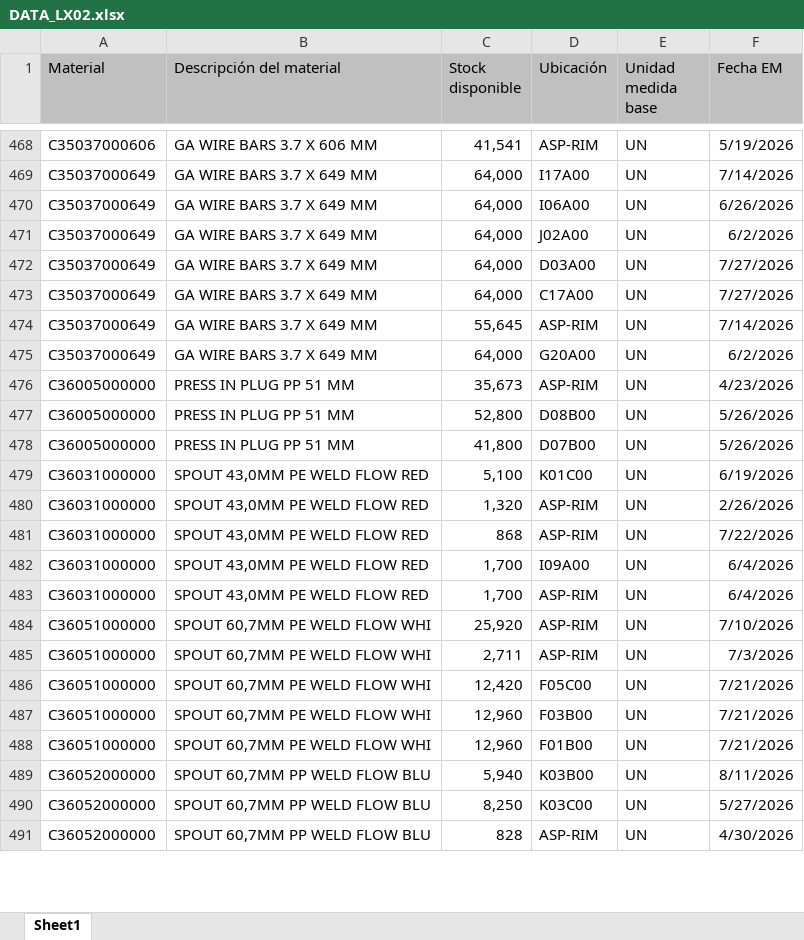
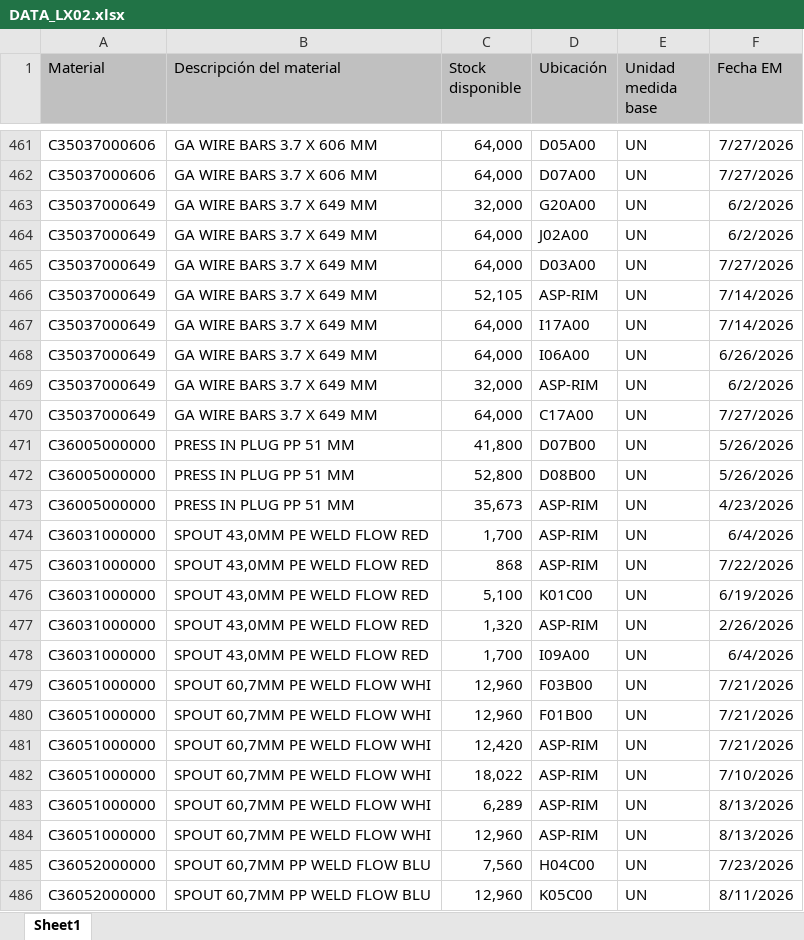
Before and after one commit to manmetrh/Consulta-saldos, an Excel workbook: DATA_LX02.xlsx, sheet Sheet1, drawn as a sheet; only a part is shown, gaps mark what is left out; the shorter side is filled out with more unchanged rows; values as stored, in another font and other column widths than the file's, no borders; removed rows and columns are numbered as before the commit, all else as after; the diff covers the shown part only; the diff names each change by its address in the sheet, - before the commit and + after, or states it on an @@ line.

```diff
--- a/DATA_LX02.xlsx (sheet Sheet1)
+++ b/DATA_LX02.xlsx (sheet Sheet1)
-C461 (Stock disponible): 41,541
+C461 (Stock disponible): 64,000
-D461 (Ubicación): ASP-RIM
+D461 (Ubicación): D05A00
-F461 (Fecha EM): 5/19/2026
+F461 (Fecha EM): 7/27/2026
@@ row 460 moved to row 462: C35037000606 @@
-C463 (Stock disponible): 64,000
+C463 (Stock disponible): 32,000
-D463 (Ubicación): I06A00
+D463 (Ubicación): G20A00
-F463 (Fecha EM): 6/26/2026
+F463 (Fecha EM): 6/2/2026
+row 466: C35037000649 | GA WIRE BARS 3.7 X 649 MM | 52,105 | ASP-RIM | UN | 7/14/2026
@@ row 469 moved to row 467: C35037000649 @@
+row 468: C35037000649 | GA WIRE BARS 3.7 X 649 MM | 64,000 | I06A00 | UN | 6/26/2026
+row 469: C35037000649 | GA WIRE BARS 3.7 X 649 MM | 32,000 | ASP-RIM | UN | 6/2/2026
-row 474: C35037000649 | GA WIRE BARS 3.7 X 649 MM | 55,645 | ASP-RIM | UN | 7/14/2026
-row 475: C35037000649 | GA WIRE BARS 3.7 X 649 MM | 64,000 | G20A00 | UN | 6/2/2026
@@ row 477 moved to row 472: C36005000000 @@
@@ row 476 moved to row 473: C36005000000 @@
@@ row 483 moved to row 474: C36031000000 @@
@@ row 481 moved to row 475: C36031000000 @@
-row 484: C36051000000 | SPOUT 60,7MM PE WELD FLOW WHI | 25,920 | ASP-RIM | UN | 7/10/2026
-row 485: C36051000000 | SPOUT 60,7MM PE WELD FLOW WHI | 2,711 | ASP-RIM | UN | 7/3/2026
-row 486: C36051000000 | SPOUT 60,7MM PE WELD FLOW WHI | 12,420 | F05C00 | UN | 7/21/2026
@@ row 489 moved to row 494: C36052000000 @@
+row 481: C36051000000 | SPOUT 60,7MM PE WELD FLOW WHI | 12,420 | ASP-RIM | UN | 7/21/2026
+row 482: C36051000000 | SPOUT 60,7MM PE WELD FLOW WHI | 18,022 | ASP-RIM | UN | 7/10/2026
+row 483: C36051000000 | SPOUT 60,7MM PE WELD FLOW WHI | 6,289 | ASP-RIM | UN | 8/13/2026
+row 484: C36051000000 | SPOUT 60,7MM PE WELD FLOW WHI | 12,960 | ASP-RIM | UN | 8/13/2026
@@ row 496 moved to row 485: C36052000000 @@
@@ row 494 moved to row 486: C36052000000 @@
```
Also changed, not shown: 55 added rows, 66 removed rows, 847 moved rows and 186 edited cells elsewhere in this sheet, 1 other file.
